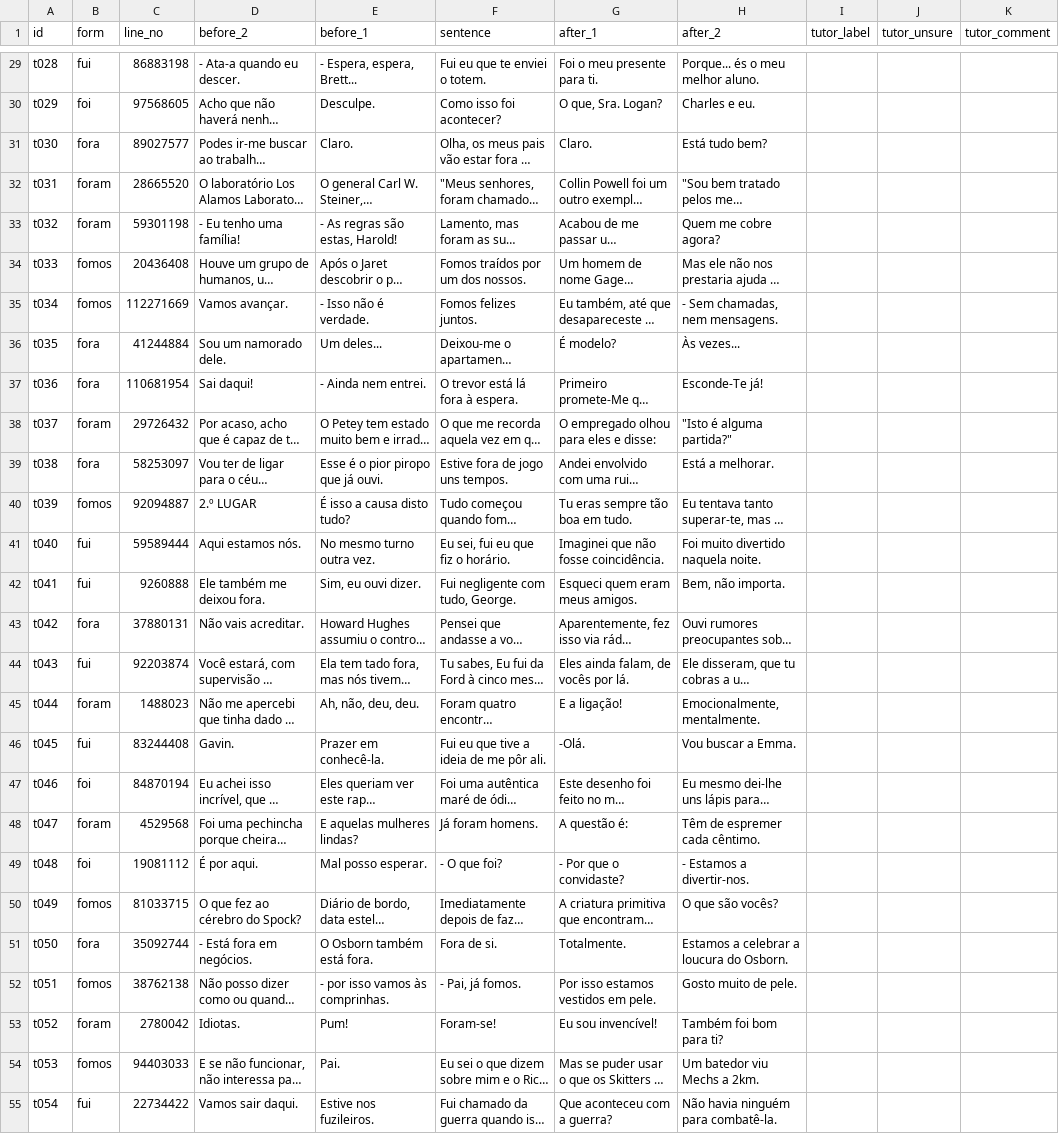
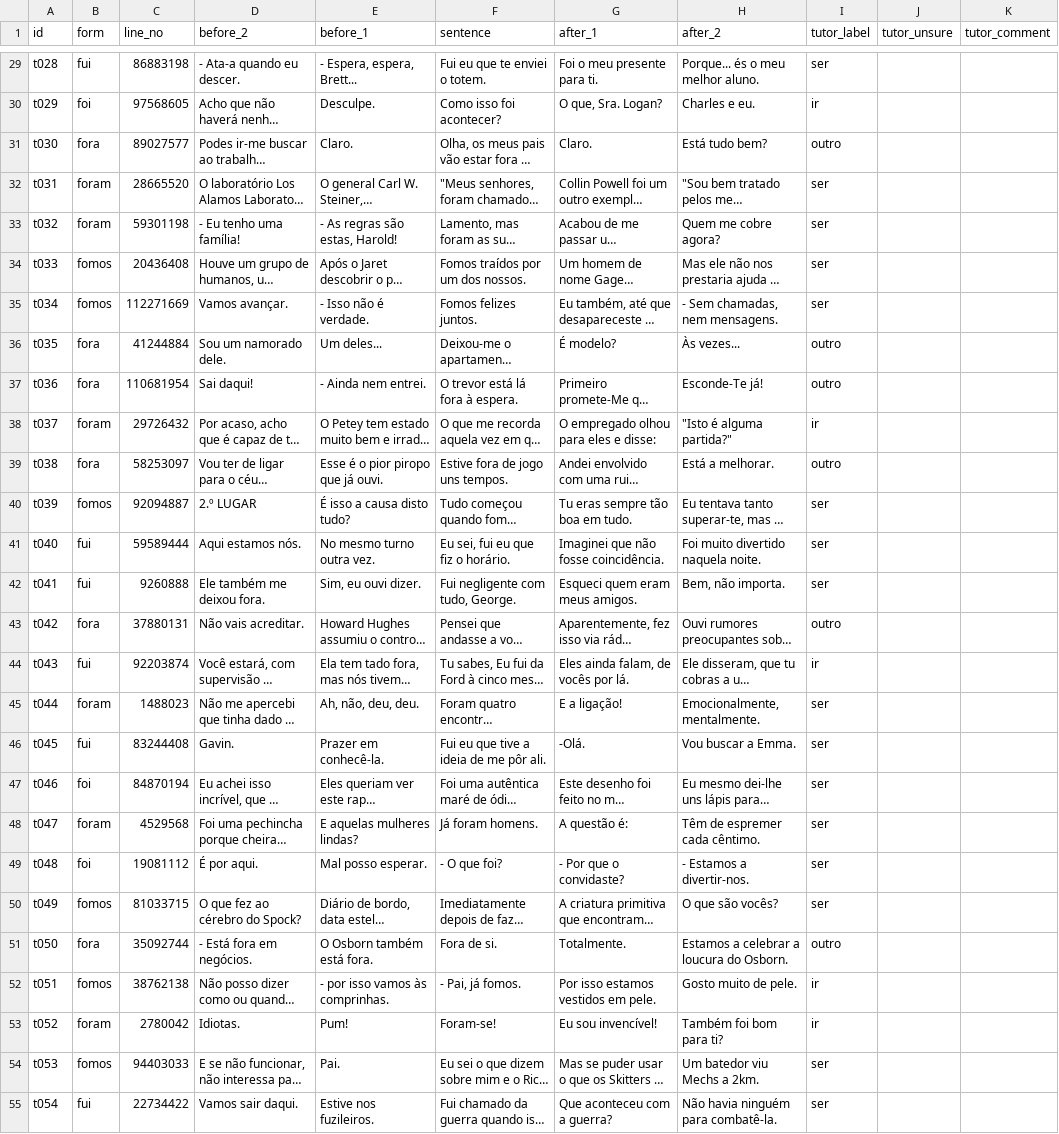
Before and after one commit to jamminalley/EPspokenfrequency, a TSV file: eval/ser_ir_sample2.tsv, drawn as a sheet; only a part is shown, gaps mark what is left out; long unchanged cells end in …; the diff covers the shown part only; the diff names each change by its address in the sheet, - before the commit and + after, or states it on an @@ line.

Commit message:
eval: native-speaker labels for held-out ser/ir sample 2 (99/100); note that adjacent corpus lines are not coherent context

```diff
--- a/eval/ser_ir_sample2.tsv
+++ b/eval/ser_ir_sample2.tsv
-I29 (tutor_label): (empty)
+I29 (tutor_label): ser
-I30 (tutor_label): (empty)
+I30 (tutor_label): ir
-I31 (tutor_label): (empty)
+I31 (tutor_label): outro
-I32:I35 (tutor_label): (empty)
+I32:I35 (tutor_label): ser
-I36:I37 (tutor_label): (empty)
+I36:I37 (tutor_label): outro
-I38 (tutor_label): (empty)
+I38 (tutor_label): ir
-I39 (tutor_label): (empty)
+I39 (tutor_label): outro
-I40:I42 (tutor_label): (empty)
+I40:I42 (tutor_label): ser
-I43 (tutor_label): (empty)
+I43 (tutor_label): outro
-I44 (tutor_label): (empty)
+I44 (tutor_label): ir
-I45:I50 (tutor_label): (empty)
+I45:I50 (tutor_label): ser
-I51 (tutor_label): (empty)
+I51 (tutor_label): outro
-I52:I53 (tutor_label): (empty)
+I52:I53 (tutor_label): ir
-I54:I55 (tutor_label): (empty)
+I54:I55 (tutor_label): ser
```
Also changed, not shown: 74 edited cells elsewhere in this file, 1 other file.
